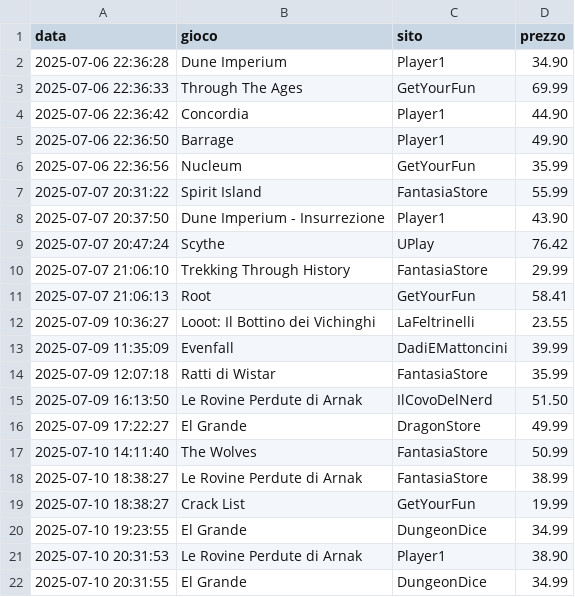
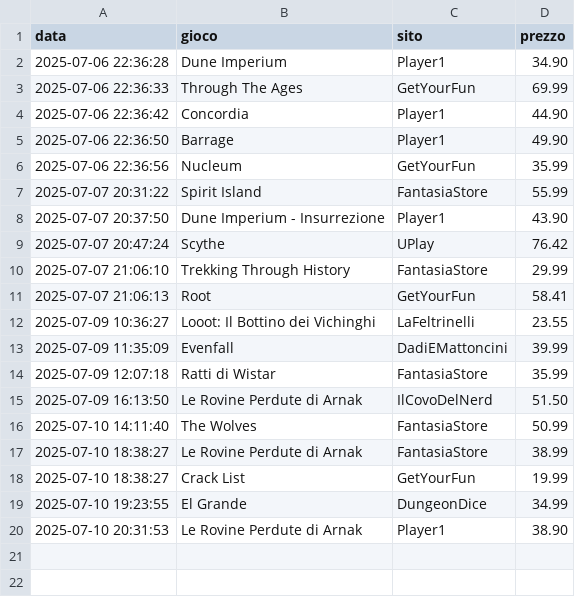
Before and after one commit to gigifacile/BGPrices, a CSV file: storico_prezzi.csv, drawn as a sheet; the diff names each change by its address in the sheet, - before the commit and + after, or states it on an @@ line.

Commit message:
Update storico_prezzi.csv

```diff
--- a/storico_prezzi.csv
+++ b/storico_prezzi.csv
-row 16: 2025-07-09 17:22:27 | El Grande | DragonStore | 49.99
-row 22: 2025-07-10 20:31:55 | El Grande | DungeonDice | 34.99
```
